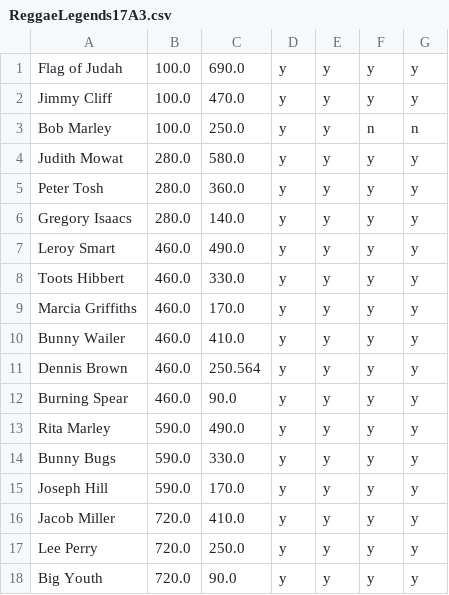
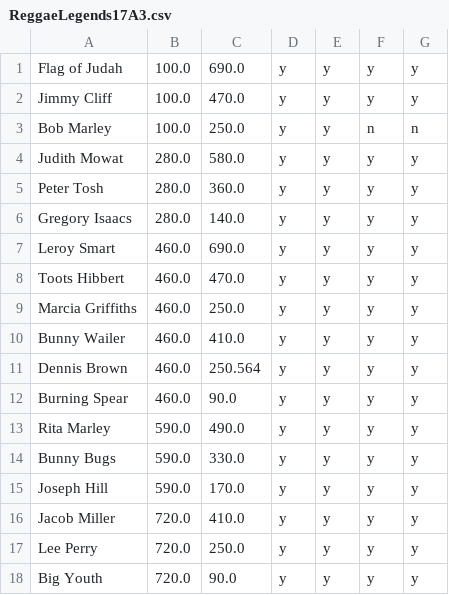
Before and after one commit to jan438/Reggae, a CSV file: Data/ReggaeLegends17A3.csv, drawn as a sheet.

Commit message:
good col added

```diff
--- a/Data/ReggaeLegends17A3.csv
+++ b/Data/ReggaeLegends17A3.csv
@@ -6,5 +6,5 @@ Peter Tosh;280.0;360.0;y;y;y;y;
 Gregory Isaacs;280.0;140.0;y;y;y;y;
-Leroy Smart;460.0;490.0;y;y;y;y;
-Toots Hibbert;460.0;330.0;y;y;y;y;
-Marcia Griffiths;460.0;170.0;y;y;y;y;
+Leroy Smart;460.0;690.0;y;y;y;y;
+Toots Hibbert;460.0;470.0;y;y;y;y;
+Marcia Griffiths;460.0;250.0;y;y;y;y;
 Bunny Wailer;460.0;410.0;y;y;y;y;
```
